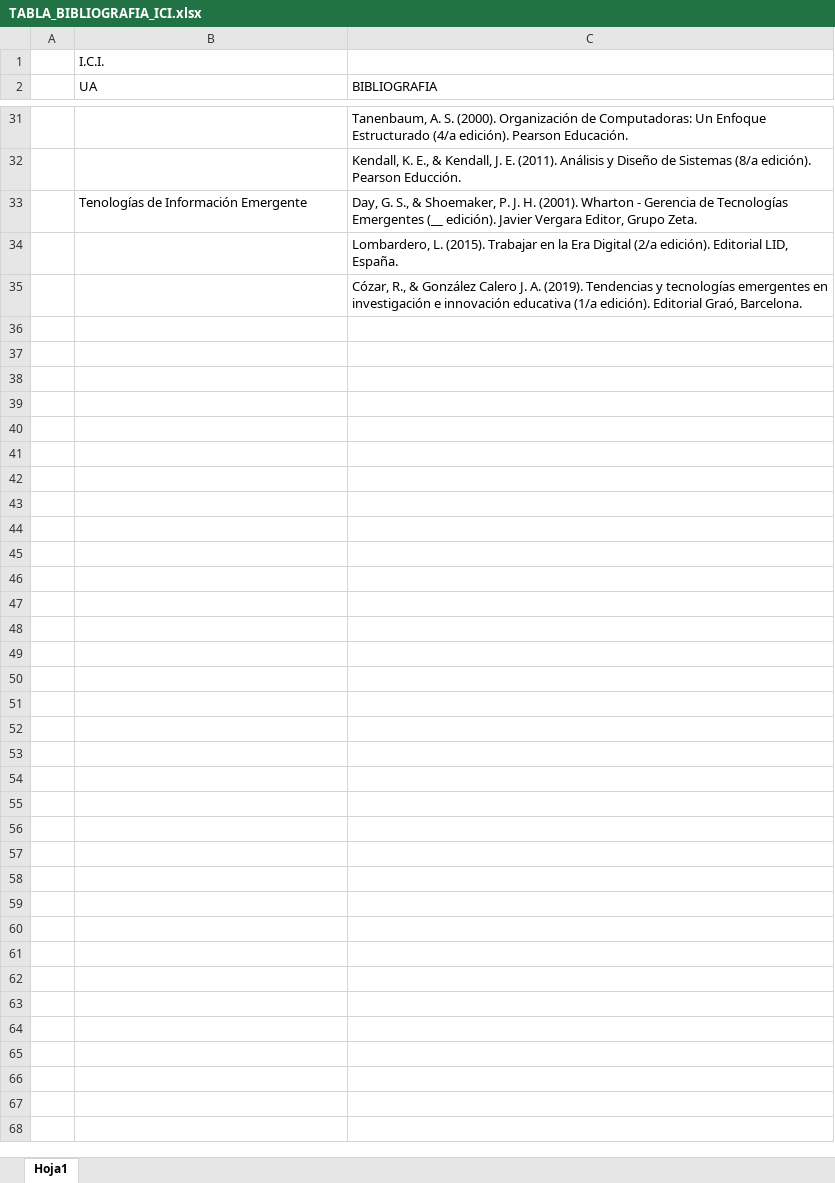
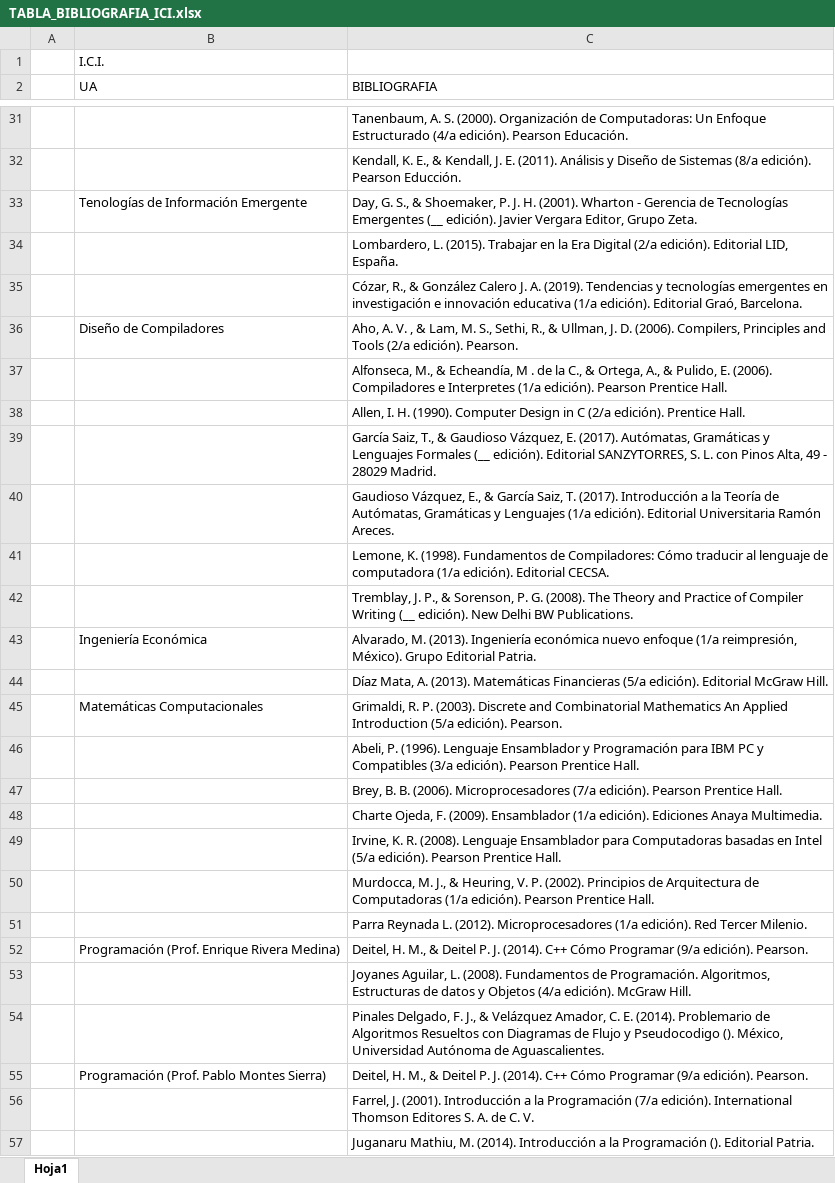
Before and after one commit to probyest/PyE-2021-2, an Excel workbook: 10_BIBLIOGRAFIAS_UAs_CARRERAS/ICI/TABLA_BIBLIOGRAFIA_ICI.xlsx, sheet Hoja1, drawn as a sheet; only a part is shown, gaps mark what is left out; values as stored, in another font and other column widths than the file's, no borders; the diff names each change by its address in the sheet, - before the commit and + after, or states it on an @@ line.

```diff
--- a/10_BIBLIOGRAFIAS_UAs_CARRERAS/ICI/TABLA_BIBLIOGRAFIA_ICI.xlsx (sheet Hoja1)
+++ b/10_BIBLIOGRAFIAS_UAs_CARRERAS/ICI/TABLA_BIBLIOGRAFIA_ICI.xlsx (sheet Hoja1)
+row 36:  | Diseño de Compiladores | Aho, A. V. , & Lam, M. S., Sethi, R., & Ullman, J. D. (2006). Compilers, Principles and Tools (2/a edición). Pearson.
+row 37:  |  | Alfonseca, M., & Echeandía, M . de la C., & Ortega, A., & Pulido, E. (2006). Compiladores e Interpretes (1/a edición). Pearson Prentice Hall.
+row 38:  |  | Allen, I. H. (1990). Computer Design in C (2/a edición). Prentice Hall.
+row 39:  |  | García Saiz, T., & Gaudioso Vázquez, E. (2017). Autómatas, Gramáticas y Lenguajes Formales (__ edición). Editorial SANZYTORRES, S. L. con Pinos Alta, 49 - 28029 Madrid.
+row 40:  |  | Gaudioso Vázquez, E., & García Saiz, T. (2017). Introducción a la Teoría de Autómatas, Gramáticas y Lenguajes (1/a edición). Editorial Universitaria Ramón Areces.
+row 41:  |  | Lemone, K. (1998). Fundamentos de Compiladores: Cómo traducir al lenguaje de computadora (1/a edición). Editorial CECSA.
+row 42:  |  | Tremblay, J. P., & Sorenson, P. G. (2008). The Theory and Practice of Compiler Writing (__ edición). New Delhi BW Publications.
+row 43:  | Ingeniería Económica | Alvarado, M. (2013). Ingeniería económica nuevo enfoque (1/a reimpresión, México). Grupo Editorial Patria.
+row 44:  |  | Díaz Mata, A. (2013). Matemáticas Financieras (5/a edición). Editorial McGraw Hill.
+row 45:  | Matemáticas Computacionales | Grimaldi, R. P. (2003). Discrete and Combinatorial Mathematics An Applied Introduction (5/a edición). Pearson.
+row 46:  |  | Abeli, P. (1996). Lenguaje Ensamblador y Programación para IBM PC y Compatibles (3/a edición). Pearson Prentice Hall.
+row 47:  |  | Brey, B. B. (2006). Microprocesadores (7/a edición). Pearson Prentice Hall.
+row 48:  |  | Charte Ojeda, F. (2009). Ensamblador (1/a edición). Ediciones Anaya Multimedia.
+row 49:  |  | Irvine, K. R. (2008). Lenguaje Ensamblador para Computadoras basadas en Intel (5/a edición). Pearson Prentice Hall.
+row 50:  |  | Murdocca, M. J., & Heuring, V. P. (2002). Principios de Arquitectura de Computadoras (1/a edición). Pearson Prentice Hall.
+row 51:  |  | Parra Reynada L. (2012). Microprocesadores (1/a edición). Red Tercer Milenio.
+row 52:  | Programación (Prof. Enrique Rivera Medina) | Deitel, H. M., & Deitel P. J. (2014). C++ Cómo Programar (9/a edición). Pearson.
+row 53:  |  | Joyanes Aguilar, L. (2008). Fundamentos de Programación. Algoritmos, Estructuras de datos y Objetos (4/a edición). McGraw Hill.
+row 54:  |  | Pinales Delgado, F. J., & Velázquez Amador, C. E. (2014). Problemario de Algoritmos Resueltos con Diagramas de Flujo y Pseudocodigo (). México, Universidad Autónoma de Aguascalientes.
+row 55:  | Programación (Prof. Pablo Montes Sierra) | Deitel, H. M., & Deitel P. J. (2014). C++ Cómo Programar (9/a edición). Pearson.
+row 56:  |  | Farrel, J. (2001). Introducción a la Programación (7/a edición). International Thomson Editores S. A. de C. V.
+row 57:  |  | Juganaru Mathiu, M. (2014). Introducción a la Programación (). Editorial Patria.
```
Also changed, not shown: 2 other files.
